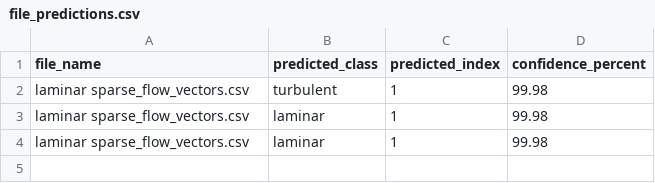
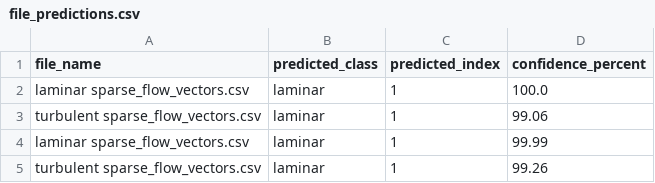
Before and after one commit to Mars1944/neural-encabulator, a CSV file: example_files/prototype two/data/outputs/file_predictions.csv, drawn as a sheet.

Commit message:
almost done with prototype 2
next version

```diff
--- a/example_files/prototype two/data/outputs/file_predictions.csv
+++ b/example_files/prototype two/data/outputs/file_predictions.csv
@@ -1,4 +1,5 @@
 file_name,predicted_class,predicted_index,confidence_percent
-laminar sparse_flow_vectors.csv,turbulent,1,99.98
-laminar sparse_flow_vectors.csv,laminar,1,99.98
-laminar sparse_flow_vectors.csv,laminar,1,99.98
+laminar sparse_flow_vectors.csv,laminar,1,100.0
+turbulent sparse_flow_vectors.csv,laminar,1,99.06
+laminar sparse_flow_vectors.csv,laminar,1,99.99
+turbulent sparse_flow_vectors.csv,laminar,1,99.26
```
Also changed, not shown: 38 other files.
